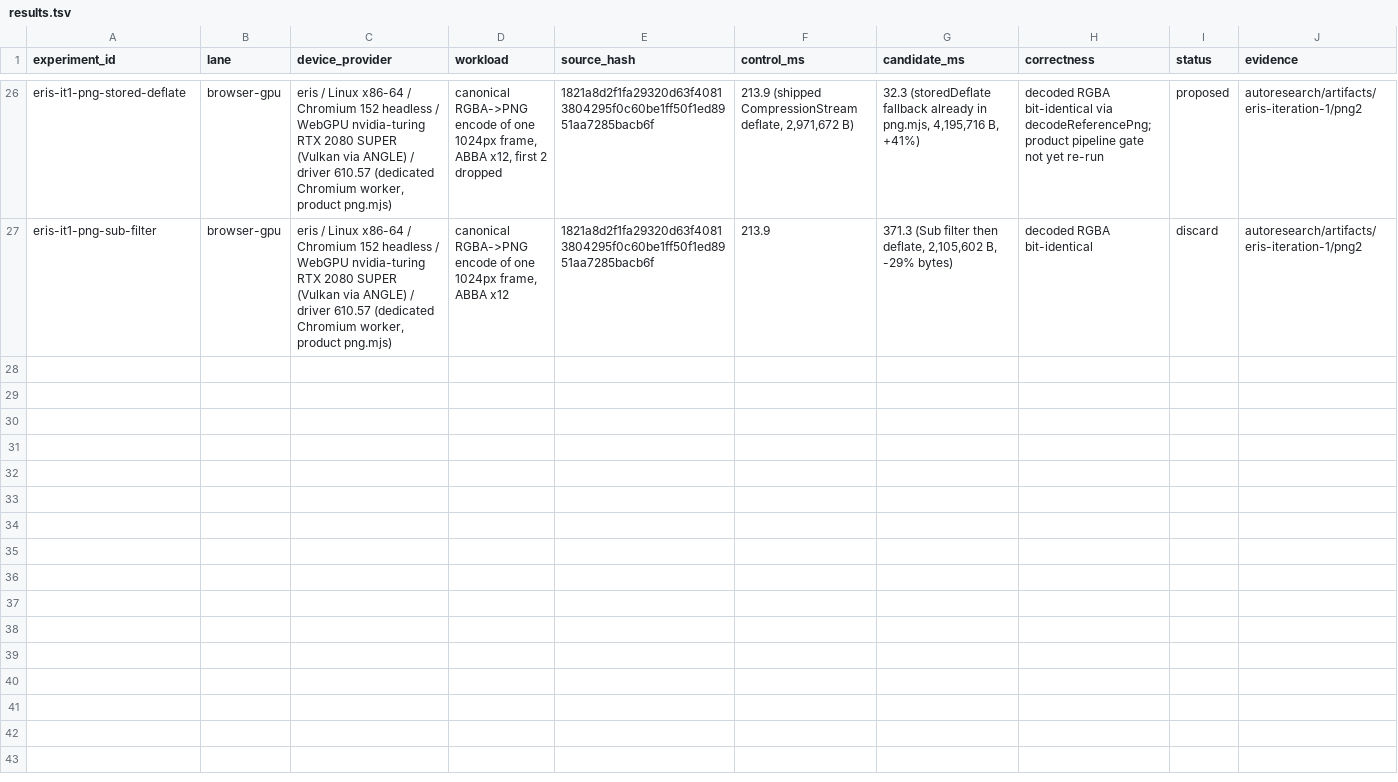
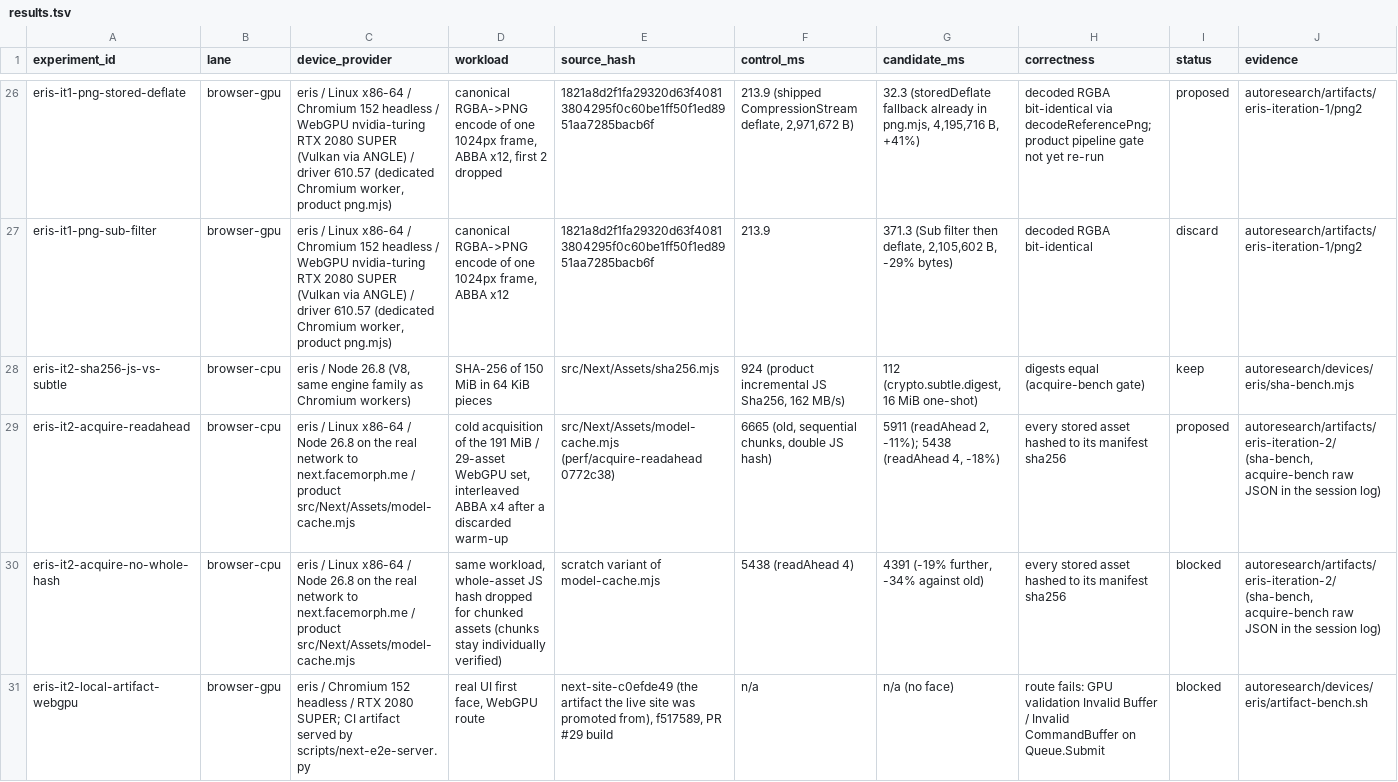
Before and after one commit to check-face/facemorph.me, a TSV file: autoresearch/results.tsv, drawn as a sheet; only a part is shown, gaps mark what is left out; rows hold the shown columns only; the diff names each change by its address in the sheet, - before the commit and + after, or states it on an @@ line.

```diff
--- a/autoresearch/results.tsv
+++ b/autoresearch/results.tsv
+row 28: eris-it2-sha256-js-vs-subtle | browser-cpu | eris / Node 26.8 (V8, same engine family as Chromium workers) | SHA-256 of 150 MiB in 64 KiB pieces | src/Next/Assets/sha256.mjs | 924 (product incremental JS Sha256, 162 MB/s) | 112 (crypto.subtle.digest, 16 MiB one-shot) | digests equal (acquire-bench gate) | keep | autoresearch/devices/eris/sha-bench.mjs
+row 29: eris-it2-acquire-readahead | browser-cpu | eris / Linux x86-64 / Node 26.8 on the real network to next.facemorph.me / product src/Next/Assets/model-cache.mjs | cold acquisition of the 191 MiB / 29-asset WebGPU set, interleaved ABBA x4 after a discarded warm-up | src/Next/Assets/model-cache.mjs (perf/acquire-readahead 0772c38) | 6665 (old, sequential chunks, double JS hash) | 5911 (readAhead 2, -11%); 5438 (readAhead 4, -18%) | every stored asset hashed to its manifest sha256 | proposed | autoresearch/artifacts/eris-iteration-2/ (sha-bench, acquire-bench raw JSON in the session log)
+row 30: eris-it2-acquire-no-whole-hash | browser-cpu | eris / Linux x86-64 / Node 26.8 on the real network to next.facemorph.me / product src/Next/Assets/model-cache.mjs | same workload, whole-asset JS hash dropped for chunked assets (chunks stay individually verified) | scratch variant of model-cache.mjs | 5438 (readAhead 4) | 4391 (-19% further, -34% against old) | every stored asset hashed to its manifest sha256 | blocked | autoresearch/artifacts/eris-iteration-2/ (sha-bench, acquire-bench raw JSON in the session log)
+row 31: eris-it2-local-artifact-webgpu | browser-gpu | eris / Chromium 152 headless / RTX 2080 SUPER; CI artifact served by scripts/next-e2e-server.py | real UI first face, WebGPU route | next-site-c0efde49 (the artifact the live site was promoted from), f517589, PR #29 build | n/a | n/a (no face) | route fails: GPU validation Invalid Buffer / Invalid CommandBuffer on Queue.Submit | blocked | autoresearch/devices/eris/artifact-bench.sh
```
Also changed, not shown: 5 other files.
